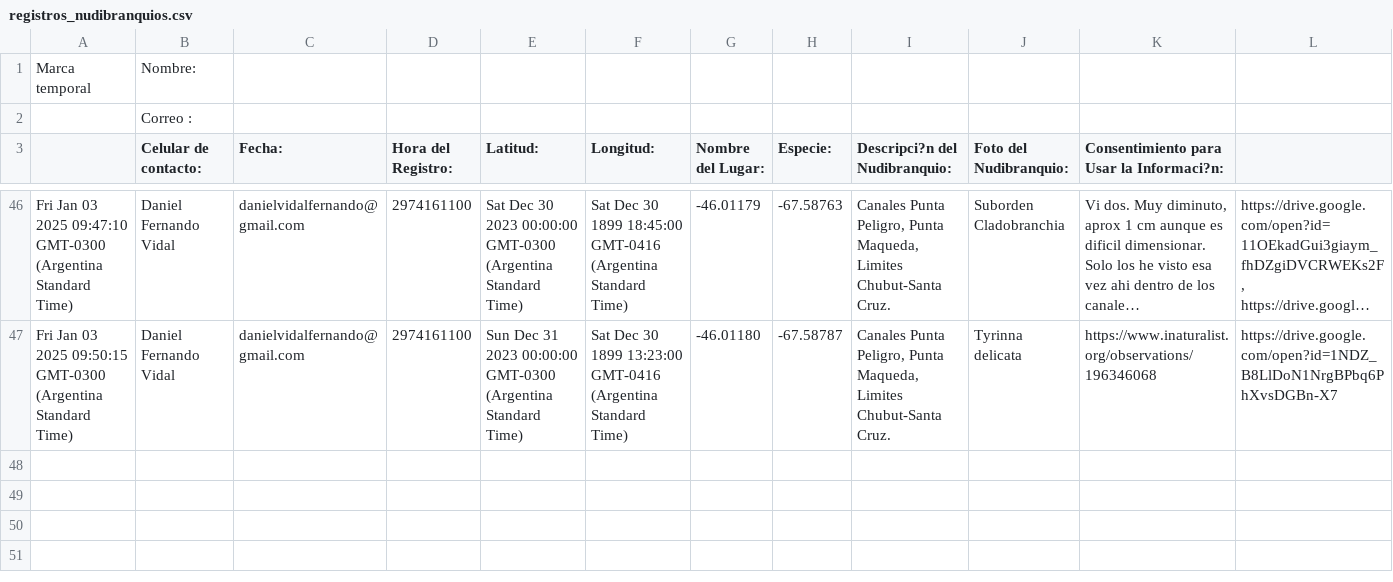
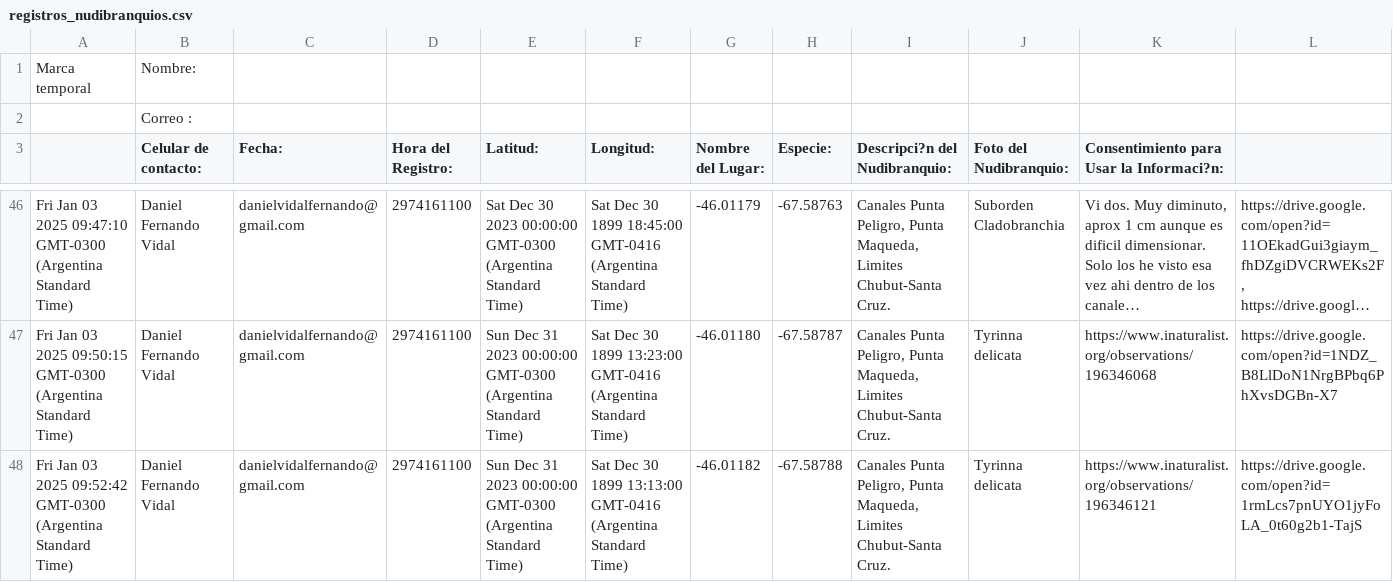
Before and after one commit to NudiArg/MapaNudiArg, a CSV file: registros_nudibranquios.csv, drawn as a sheet; only a part is shown, gaps mark what is left out; long unchanged cells end in …; rows hold the shown columns only; the diff names each change by its address in the sheet, - before the commit and + after, or states it on an @@ line.

Commit message:
Actualización automática desde Google Sheets

```diff
--- a/registros_nudibranquios.csv
+++ b/registros_nudibranquios.csv
+row 48: Fri Jan 03 2025 09:52:42 GMT-0300 (Argentina Standard Time) | Daniel Fernando Vidal | danielvidalfernando@gmail.com | 2974161100 | Sun Dec 31 2023 00:00:00 GMT-0300 (Argentina Standard Time) | Sat Dec 30 1899 13:13:00 GMT-0416 (Argentina Standard Time) | -46.01182 | -67.58788 | Canales Punta Peligro, Punta Maqueda, Limites Chubut-Santa Cruz. | Tyrinna delicata | https://www.inaturalist.org/observations/196346121 | https://drive.google.com/open?id=1rmLcs7pnUYO1jyFoLA_0t60g2b1-TajS
```
